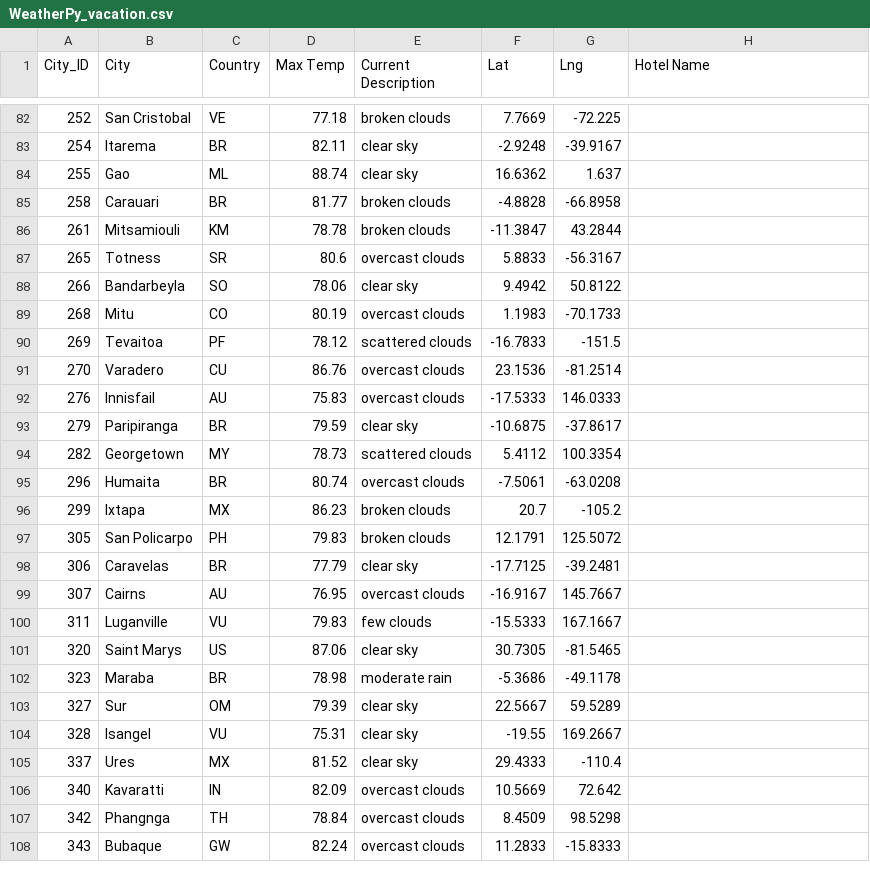
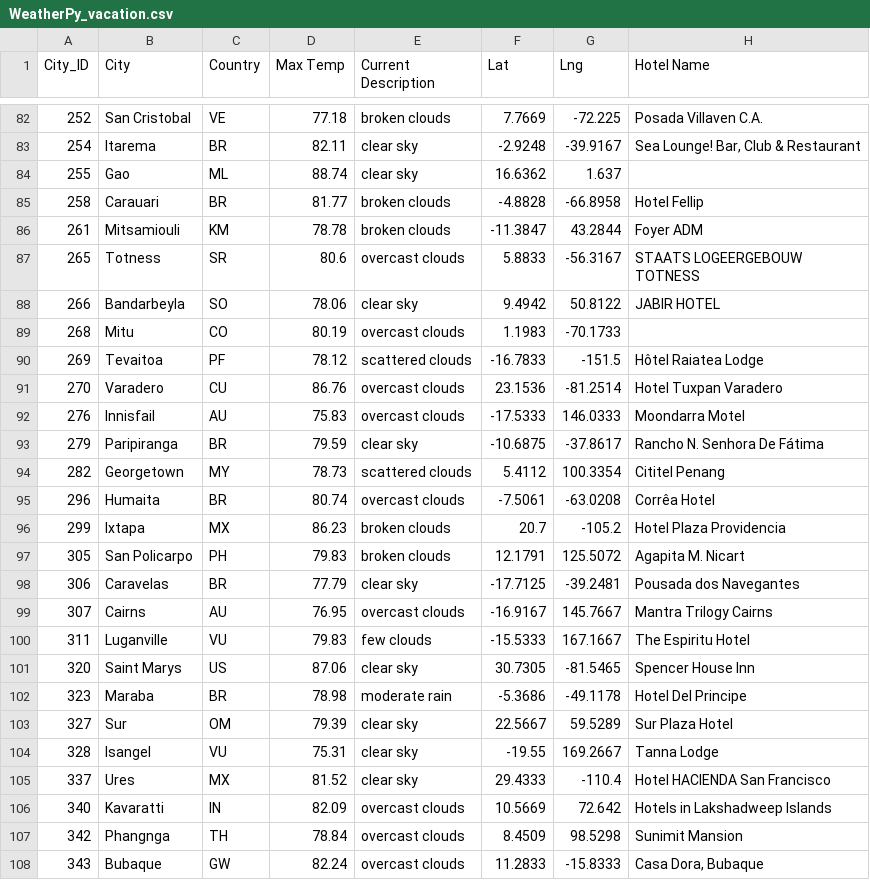
Before and after one commit to jasminpattschull/World_Weather_Analysis, a CSV file: Vacation_Search/WeatherPy_vacation.csv, drawn as a sheet; only a part is shown, gaps mark what is left out; the diff covers the shown part only.

```diff
--- a/Vacation_Search/WeatherPy_vacation.csv
+++ b/Vacation_Search/WeatherPy_vacation.csv
@@ -82,27 +82,27 @@ City_ID,City,Country,Max Temp,Current Description,Lat,Lng,Hotel Name
-252,San Cristobal,VE,77.18,broken clouds,7.7669,-72.225,
-254,Itarema,BR,82.11,clear sky,-2.9248,-39.9167,
+252,San Cristobal,VE,77.18,broken clouds,7.7669,-72.225,Posada Villaven C.A.
+254,Itarema,BR,82.11,clear sky,-2.9248,-39.9167,"Sea Lounge! Bar, Club & Restaurant"
 255,Gao,ML,88.74,clear sky,16.6362,1.637,
-258,Carauari,BR,81.77,broken clouds,-4.8828,-66.8958,
-261,Mitsamiouli,KM,78.78,broken clouds,-11.3847,43.2844,
-265,Totness,SR,80.6,overcast clouds,5.8833,-56.3167,
-266,Bandarbeyla,SO,78.06,clear sky,9.4942,50.8122,
+258,Carauari,BR,81.77,broken clouds,-4.8828,-66.8958,Hotel Fellip
+261,Mitsamiouli,KM,78.78,broken clouds,-11.3847,43.2844,Foyer ADM
+265,Totness,SR,80.6,overcast clouds,5.8833,-56.3167,STAATS LOGEERGEBOUW TOTNESS
+266,Bandarbeyla,SO,78.06,clear sky,9.4942,50.8122,JABIR HOTEL
 268,Mitu,CO,80.19,overcast clouds,1.1983,-70.1733,
-269,Tevaitoa,PF,78.12,scattered clouds,-16.7833,-151.5,
-270,Varadero,CU,86.76,overcast clouds,23.1536,-81.2514,
-276,Innisfail,AU,75.83,overcast clouds,-17.5333,146.0333,
-279,Paripiranga,BR,79.59,clear sky,-10.6875,-37.8617,
-282,Georgetown,MY,78.73,scattered clouds,5.4112,100.3354,
-296,Humaita,BR,80.74,overcast clouds,-7.5061,-63.0208,
-299,Ixtapa,MX,86.23,broken clouds,20.7,-105.2,
-305,San Policarpo,PH,79.83,broken clouds,12.1791,125.5072,
-306,Caravelas,BR,77.79,clear sky,-17.7125,-39.2481,
-307,Cairns,AU,76.95,overcast clouds,-16.9167,145.7667,
-311,Luganville,VU,79.83,few clouds,-15.5333,167.1667,
-320,Saint Marys,US,87.06,clear sky,30.7305,-81.5465,
-323,Maraba,BR,78.98,moderate rain,-5.3686,-49.1178,
-327,Sur,OM,79.39,clear sky,22.5667,59.5289,
-328,Isangel,VU,75.31,clear sky,-19.55,169.2667,
-337,Ures,MX,81.52,clear sky,29.4333,-110.4,
-340,Kavaratti,IN,82.09,overcast clouds,10.5669,72.642,
-342,Phangnga,TH,78.84,overcast clouds,8.4509,98.5298,
-343,Bubaque,GW,82.24,overcast clouds,11.2833,-15.8333,
+269,Tevaitoa,PF,78.12,scattered clouds,-16.7833,-151.5,Hôtel Raiatea Lodge
+270,Varadero,CU,86.76,overcast clouds,23.1536,-81.2514,Hotel Tuxpan Varadero
+276,Innisfail,AU,75.83,overcast clouds,-17.5333,146.0333,Moondarra Motel
+279,Paripiranga,BR,79.59,clear sky,-10.6875,-37.8617,Rancho N. Senhora De Fátima
+282,Georgetown,MY,78.73,scattered clouds,5.4112,100.3354,Cititel Penang
+296,Humaita,BR,80.74,overcast clouds,-7.5061,-63.0208,Corrêa Hotel
+299,Ixtapa,MX,86.23,broken clouds,20.7,-105.2,Hotel Plaza Providencia
+305,San Policarpo,PH,79.83,broken clouds,12.1791,125.5072,Agapita M. Nicart
+306,Caravelas,BR,77.79,clear sky,-17.7125,-39.2481,Pousada dos Navegantes
+307,Cairns,AU,76.95,overcast clouds,-16.9167,145.7667,Mantra Trilogy Cairns
+311,Luganville,VU,79.83,few clouds,-15.5333,167.1667,The Espiritu Hotel
+320,Saint Marys,US,87.06,clear sky,30.7305,-81.5465,Spencer House Inn
+323,Maraba,BR,78.98,moderate rain,-5.3686,-49.1178,Hotel Del Principe
+327,Sur,OM,79.39,clear sky,22.5667,59.5289,Sur Plaza Hotel
+328,Isangel,VU,75.31,clear sky,-19.55,169.2667,Tanna Lodge
+337,Ures,MX,81.52,clear sky,29.4333,-110.4,Hotel HACIENDA San Francisco
+340,Kavaratti,IN,82.09,overcast clouds,10.5669,72.642,Hotels in Lakshadweep Islands
+342,Phangnga,TH,78.84,overcast clouds,8.4509,98.5298,Sunimit Mansion
+343,Bubaque,GW,82.24,overcast clouds,11.2833,-15.8333,"Casa Dora, Bubaque"
```
Also changed, not shown: 112 edited cells elsewhere in this file, weather_data/cities.csv, 17 other files.
